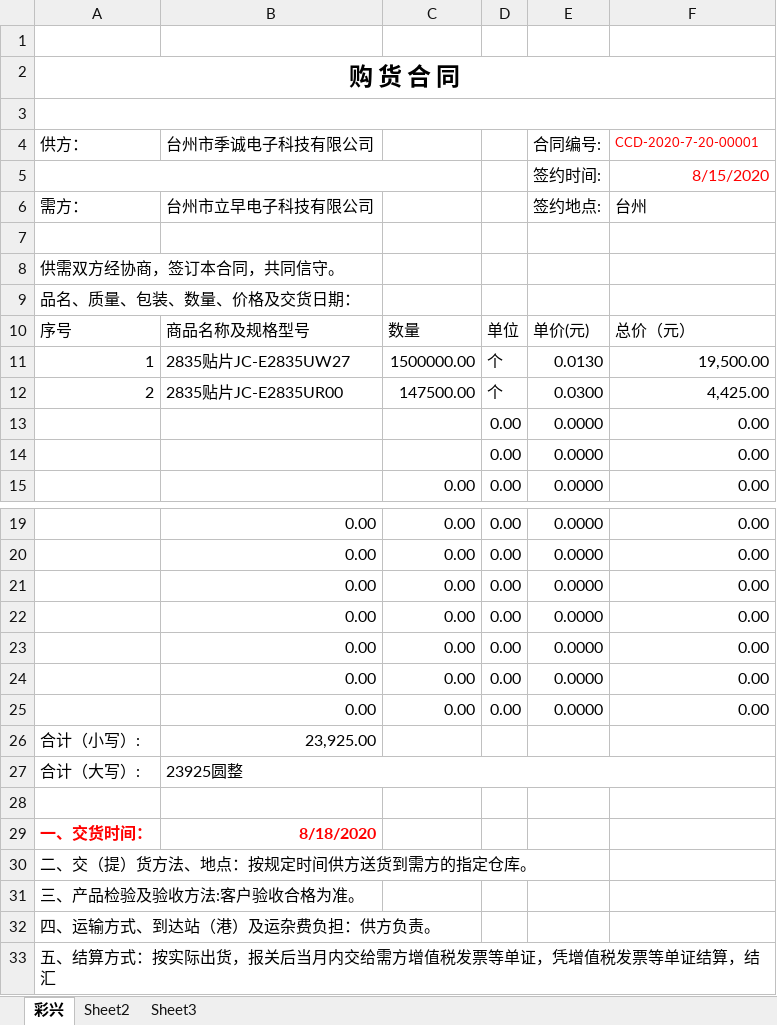
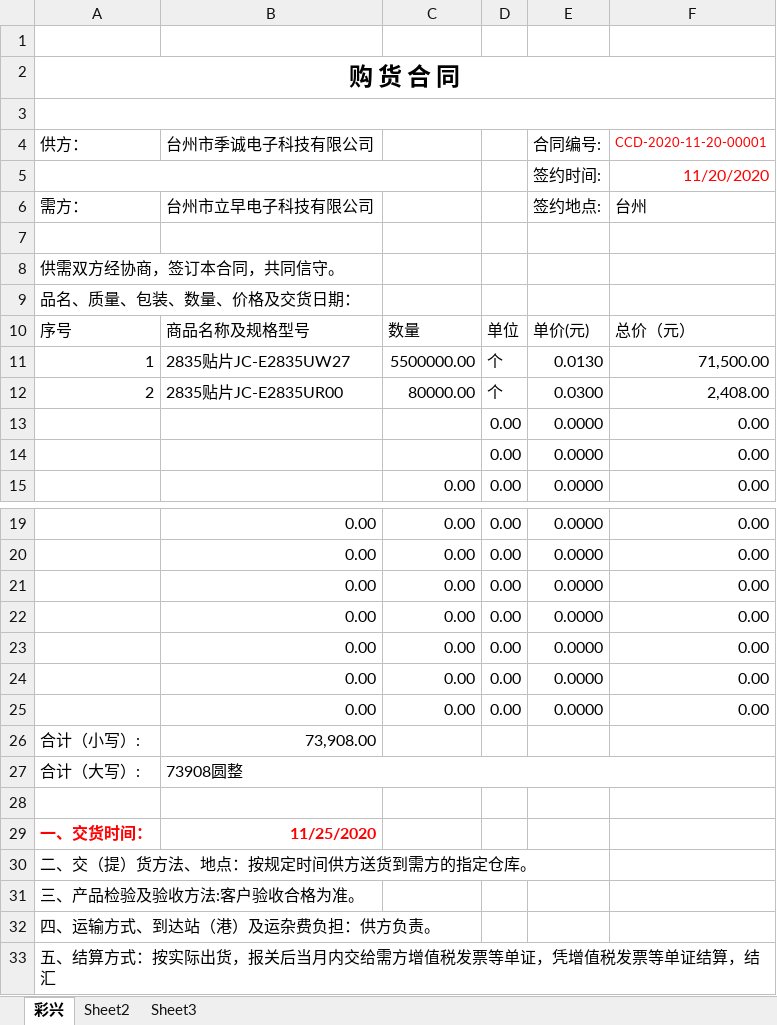
Before and after one commit to weinkym/zll, an Excel workbook: 季诚/成交客户/立早电子/合同/承兑合同/立早合同开票范本.xlsx, sheet 彩兴, drawn as a sheet; only a part is shown, gaps mark what is left out; values as stored, in another font and other column widths than the file's, no borders; the diff names each change by its address in the sheet, - before the commit and + after, or states it on an @@ line.

```diff
--- a/季诚/成交客户/立早电子/合同/承兑合同/立早合同开票范本.xlsx (sheet 彩兴)
+++ b/季诚/成交客户/立早电子/合同/承兑合同/立早合同开票范本.xlsx (sheet 彩兴)
-F4: CCD-2020-7-20-00001
+F4: CCD-2020-11-20-00001
-F5 (CCD-2020-11-20-00001): 8/15/2020
+F5 (CCD-2020-11-20-00001): 11/20/2020
-C11: 1500000.00
+C11: 5500000.00
-F11 (CCD-2020-11-20-00001): 19,500.00
+F11 (CCD-2020-11-20-00001): 71,500.00
-C12: 147500.00
+C12: 80000.00
-F12 (CCD-2020-11-20-00001): 4,425.00
+F12 (CCD-2020-11-20-00001): 2,408.00
-B26 (台州市季诚电子科技有限公司): 23,925.00
+B26 (台州市季诚电子科技有限公司): 73,908.00
-B27 (台州市季诚电子科技有限公司): 23925圆整
+B27 (台州市季诚电子科技有限公司): 73908圆整
-B29 (台州市季诚电子科技有限公司): 8/18/2020
+B29 (台州市季诚电子科技有限公司): 11/25/2020
```
Also changed, not shown: 11 other files.
